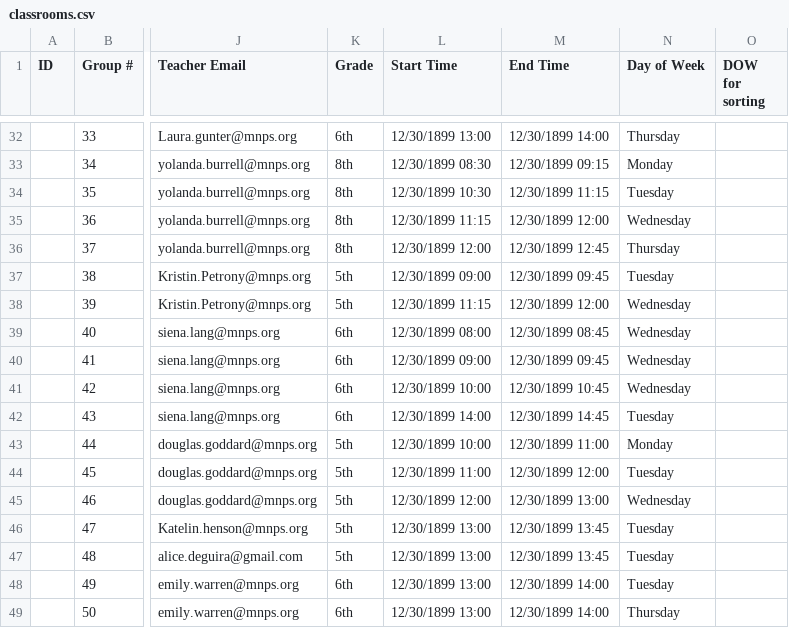
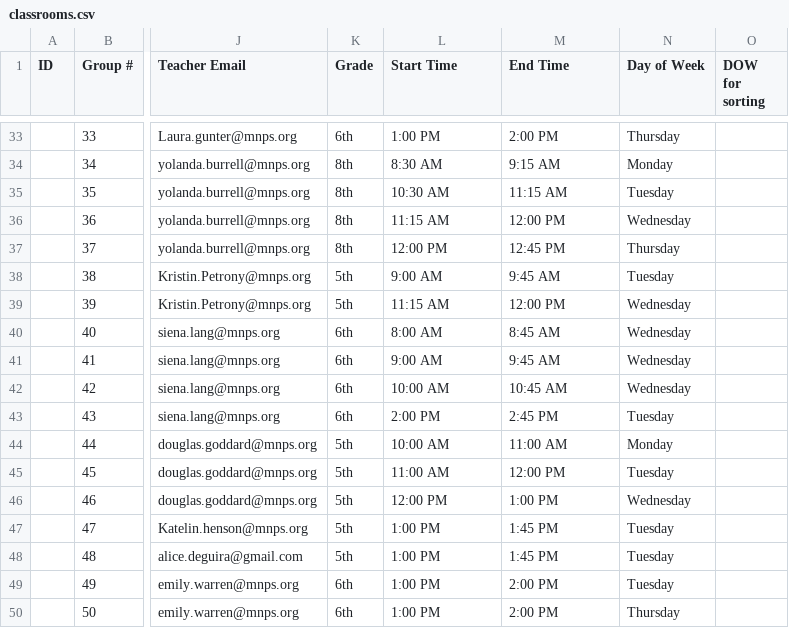
Before and after one commit to Vanderbilt-Student-Volunteers-Science/New_VSVS_Scheduler, a CSV file: data/classrooms.csv, drawn as a sheet; only a part is shown, gaps mark what is left out; addresses are those after the commit; the diff covers the shown part only; the diff names each change by its address in the sheet, - before the commit and + after, or states it on an @@ line.

Commit message:
revert classrooms.csv to standard time format

```diff
--- a/data/classrooms.csv
+++ b/data/classrooms.csv
-L33 (Start Time): 12/30/1899 13:00
+L33 (Start Time): 1:00 PM
-M33 (End Time): 12/30/1899 14:00
+M33 (End Time): 2:00 PM
-L34 (Start Time): 12/30/1899 08:30
+L34 (Start Time): 8:30 AM
-M34 (End Time): 12/30/1899 09:15
+M34 (End Time): 9:15 AM
-L35 (Start Time): 12/30/1899 10:30
+L35 (Start Time): 10:30 AM
-M35 (End Time): 12/30/1899 11:15
+M35 (End Time): 11:15 AM
-L36 (Start Time): 12/30/1899 11:15
+L36 (Start Time): 11:15 AM
-M36 (End Time): 12/30/1899 12:00
+M36 (End Time): 12:00 PM
-L37 (Start Time): 12/30/1899 12:00
+L37 (Start Time): 12:00 PM
-M37 (End Time): 12/30/1899 12:45
+M37 (End Time): 12:45 PM
-L38 (Start Time): 12/30/1899 09:00
+L38 (Start Time): 9:00 AM
-M38 (End Time): 12/30/1899 09:45
+M38 (End Time): 9:45 AM
-L39 (Start Time): 12/30/1899 11:15
+L39 (Start Time): 11:15 AM
-M39 (End Time): 12/30/1899 12:00
+M39 (End Time): 12:00 PM
-L40 (Start Time): 12/30/1899 08:00
+L40 (Start Time): 8:00 AM
-M40 (End Time): 12/30/1899 08:45
+M40 (End Time): 8:45 AM
-L41 (Start Time): 12/30/1899 09:00
+L41 (Start Time): 9:00 AM
-M41 (End Time): 12/30/1899 09:45
+M41 (End Time): 9:45 AM
-L42 (Start Time): 12/30/1899 10:00
+L42 (Start Time): 10:00 AM
-M42 (End Time): 12/30/1899 10:45
+M42 (End Time): 10:45 AM
-L43 (Start Time): 12/30/1899 14:00
+L43 (Start Time): 2:00 PM
-M43 (End Time): 12/30/1899 14:45
+M43 (End Time): 2:45 PM
-L44 (Start Time): 12/30/1899 10:00
+L44 (Start Time): 10:00 AM
-M44 (End Time): 12/30/1899 11:00
+M44 (End Time): 11:00 AM
-L45 (Start Time): 12/30/1899 11:00
+L45 (Start Time): 11:00 AM
-M45 (End Time): 12/30/1899 12:00
+M45 (End Time): 12:00 PM
-L46 (Start Time): 12/30/1899 12:00
+L46 (Start Time): 12:00 PM
-M46 (End Time): 12/30/1899 13:00
+M46 (End Time): 1:00 PM
-L47:L50 (Start Time): 12/30/1899 13:00
+L47:L50 (Start Time): 1:00 PM
-M47:M48 (End Time): 12/30/1899 13:45
+M47:M48 (End Time): 1:45 PM
-M49:M50 (End Time): 12/30/1899 14:00
+M49:M50 (End Time): 2:00 PM
```
Also changed, not shown: 1 added row and 151 edited cells elsewhere in this file.
